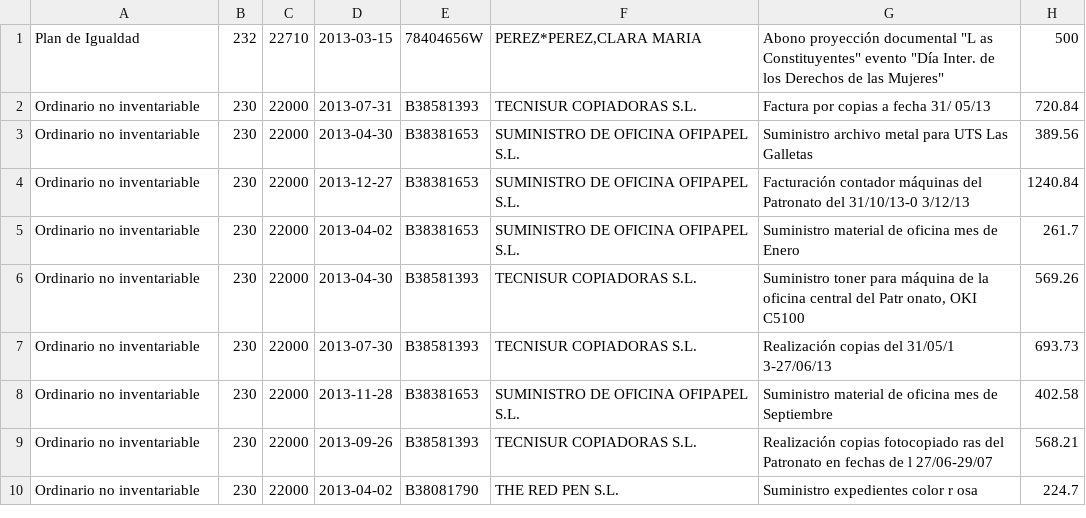
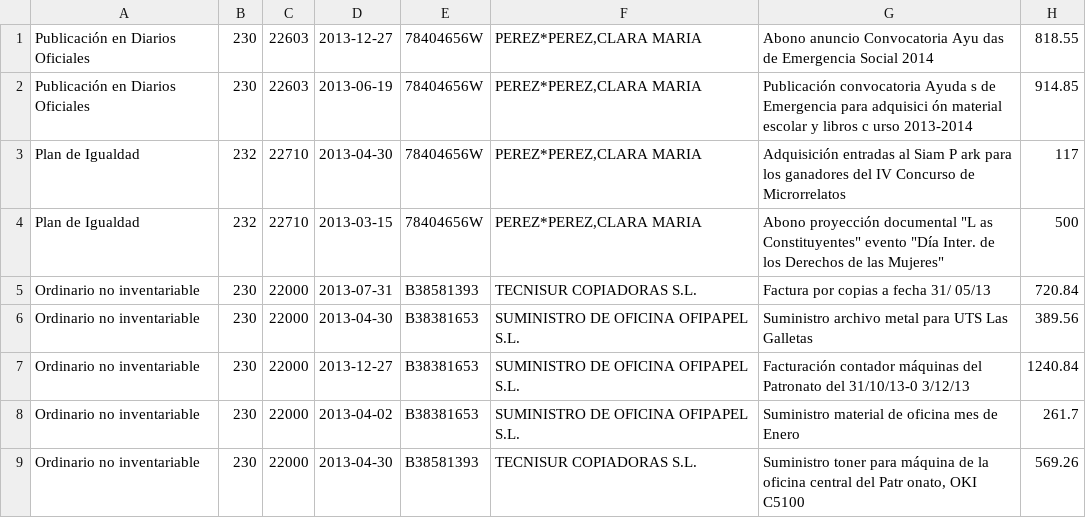
Before and after one commit to civio/presupuesto-arona, a CSV file: data/es/municipio/Patronato Municipal de Servicios Sociales/2013/pagos.csv, drawn as a sheet; only a part is shown; the shorter side is filled out with more unchanged rows.

```diff
--- a/data/es/municipio/Patronato Municipal de Servicios Sociales/2013/pagos.csv
+++ b/data/es/municipio/Patronato Municipal de Servicios Sociales/2013/pagos.csv
@@ -1 +1,4 @@
+Publicación en Diarios Oficiales,230,22603,2013-12-27,78404656W,"PEREZ*PEREZ,CLARA MARIA",Abono anuncio Convocatoria Ayu das de Emergencia Social 2014    ,818.55
+Publicación en Diarios Oficiales,230,22603,2013-06-19,78404656W,"PEREZ*PEREZ,CLARA MARIA",Publicación convocatoria Ayuda s de Emergencia para adquisici ón material escolar y libros c urso 2013-2014,914.85
+Plan de Igualdad,232,22710,2013-04-30,78404656W,"PEREZ*PEREZ,CLARA MARIA",Adquisición entradas al Siam P ark para los ganadores del IV  Concurso de Microrrelatos   ,117
 Plan de Igualdad,232,22710,2013-03-15,78404656W,"PEREZ*PEREZ,CLARA MARIA","Abono proyección documental ""L as Constituyentes"" evento ""Día  Inter. de los Derechos de las  Mujeres""",500
```
Also changed, not shown: data/es/municipio/Patronato Municipal de Cultura/2015/pagos.csv, data/es/municipio/Patronato Municipal de Cultura/2016/pagos.csv, 13 other files.
